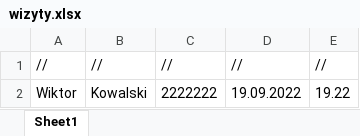
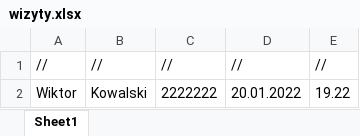
Before and after one commit to ironnext22/Projekt-IO, an Excel workbook: cmake-build-debug/wizyty.xlsx, sheet Sheet1, drawn as a sheet; values as stored, in another font and other column widths than the file's, no borders; the diff names each change by its address in the sheet, - before the commit and + after, or states it on an @@ line.

```diff
--- a/cmake-build-debug/wizyty.xlsx (sheet Sheet1)
+++ b/cmake-build-debug/wizyty.xlsx (sheet Sheet1)
-D2: 19.09.2022
+D2: 20.01.2022
```
Also changed, not shown: cmake-build-debug/loginy.xlsx.
